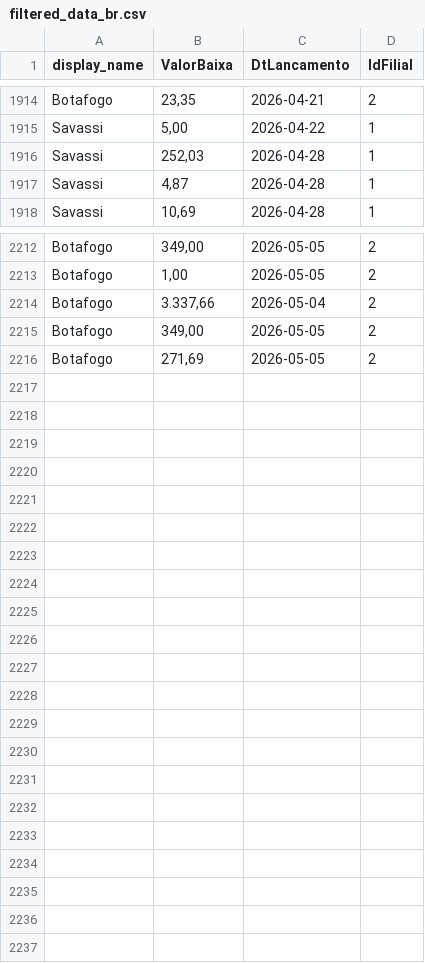
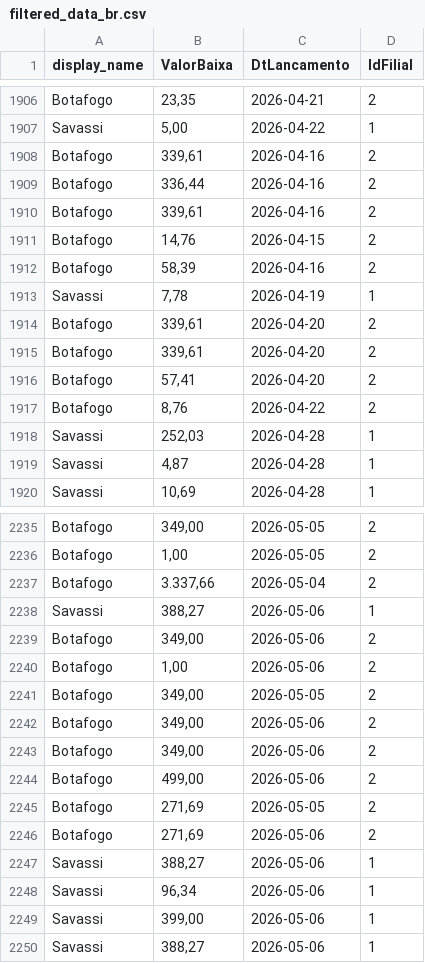
Before and after one commit to actionblackrep/dashboards, a CSV file: data/filtered_data_br.csv, drawn as a sheet; only a part is shown, gaps mark what is left out; the diff covers the shown part only.

```diff
--- a/data/filtered_data_br.csv
+++ b/data/filtered_data_br.csv
@@ -1915,2 +1907,12 @@ Botafogo,"23,35",2026-04-21,2
 Savassi,"5,00",2026-04-22,1
+Botafogo,"339,61",2026-04-16,2
+Botafogo,"336,44",2026-04-16,2
+Botafogo,"339,61",2026-04-16,2
+Botafogo,"14,76",2026-04-15,2
+Botafogo,"58,39",2026-04-16,2
+Savassi,"7,78",2026-04-19,1
+Botafogo,"339,61",2026-04-20,2
+Botafogo,"339,61",2026-04-20,2
+Botafogo,"57,41",2026-04-20,2
+Botafogo,"8,76",2026-04-22,2
 Savassi,"252,03",2026-04-28,1
@@ -2214,3 +2237,14 @@ Botafogo,"1,00",2026-05-05,2
 Botafogo,"3.337,66",2026-05-04,2
+Savassi,"388,27",2026-05-06,1
+Botafogo,"349,00",2026-05-06,2
+Botafogo,"1,00",2026-05-06,2
 Botafogo,"349,00",2026-05-05,2
+Botafogo,"349,00",2026-05-06,2
+Botafogo,"349,00",2026-05-06,2
+Botafogo,"499,00",2026-05-06,2
 Botafogo,"271,69",2026-05-05,2
+Botafogo,"271,69",2026-05-06,2
+Savassi,"388,27",2026-05-06,1
+Savassi,"96,34",2026-05-06,1
+Savassi,"399,00",2026-05-06,1
+Savassi,"388,27",2026-05-06,1
```
Also changed, not shown: 23 added rows and 24 moved rows elsewhere in this file, 2 other files.
